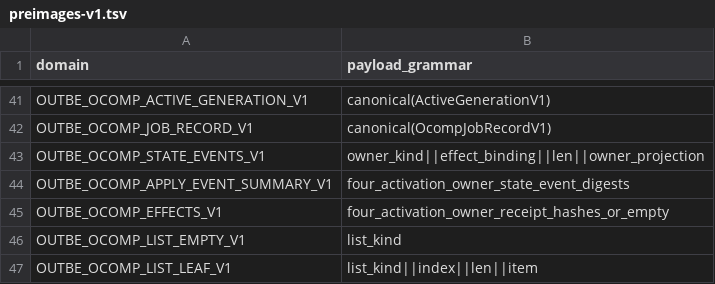
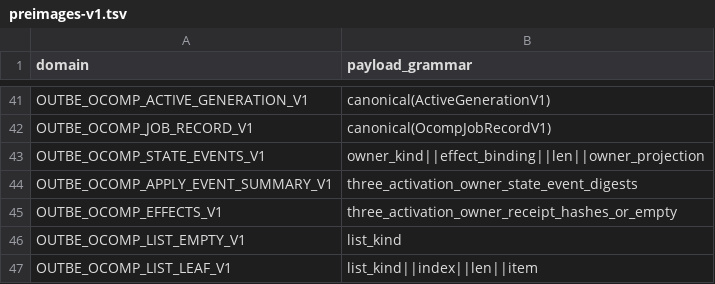
Before and after one commit to outbe/outbe-chain, a TSV file: crates/system/ocomp-protocol/registry/preimages-v1.tsv, drawn as a sheet; only a part is shown, gaps mark what is left out.

```diff
--- a/crates/system/ocomp-protocol/registry/preimages-v1.tsv
+++ b/crates/system/ocomp-protocol/registry/preimages-v1.tsv
@@ -43,4 +43,4 @@ OUTBE_OCOMP_JOB_RECORD_V1	canonical(OcompJobRecordV1)
 OUTBE_OCOMP_STATE_EVENTS_V1	owner_kind||effect_binding||len||owner_projection
-OUTBE_OCOMP_APPLY_EVENT_SUMMARY_V1	four_activation_owner_state_event_digests
-OUTBE_OCOMP_EFFECTS_V1	four_activation_owner_receipt_hashes_or_empty
+OUTBE_OCOMP_APPLY_EVENT_SUMMARY_V1	three_activation_owner_state_event_digests
+OUTBE_OCOMP_EFFECTS_V1	three_activation_owner_receipt_hashes_or_empty
 OUTBE_OCOMP_LIST_EMPTY_V1	list_kind
```
Also changed, not shown: 31 other files.
